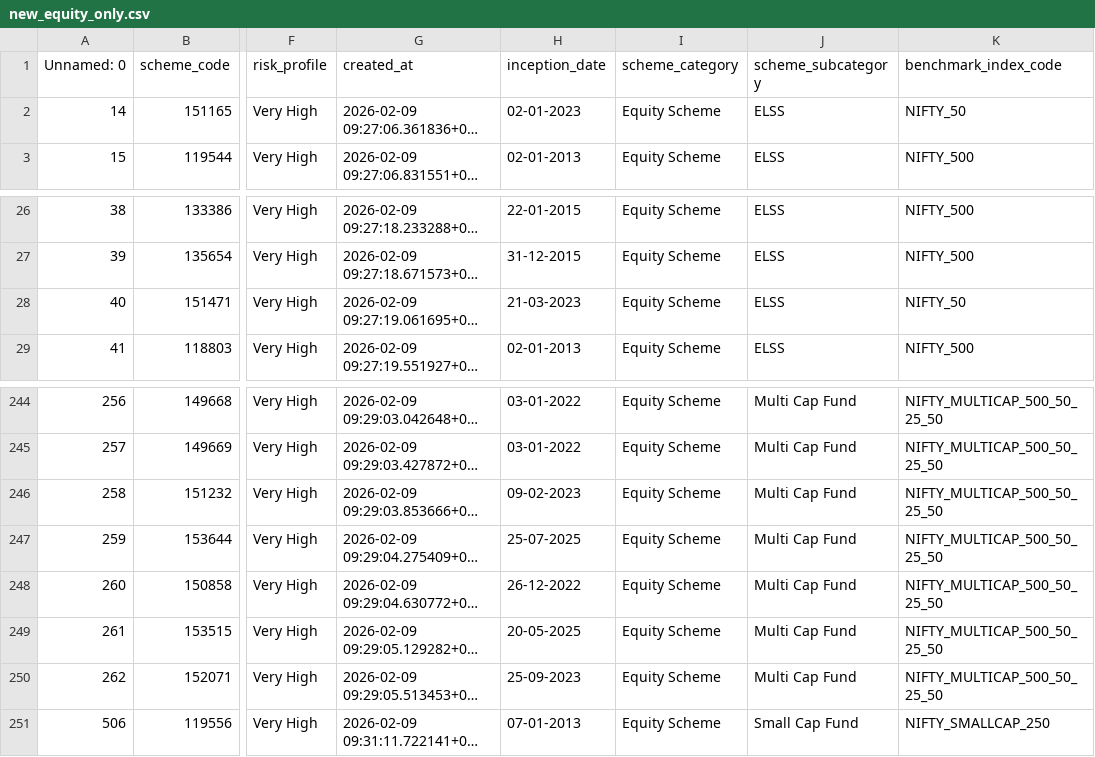
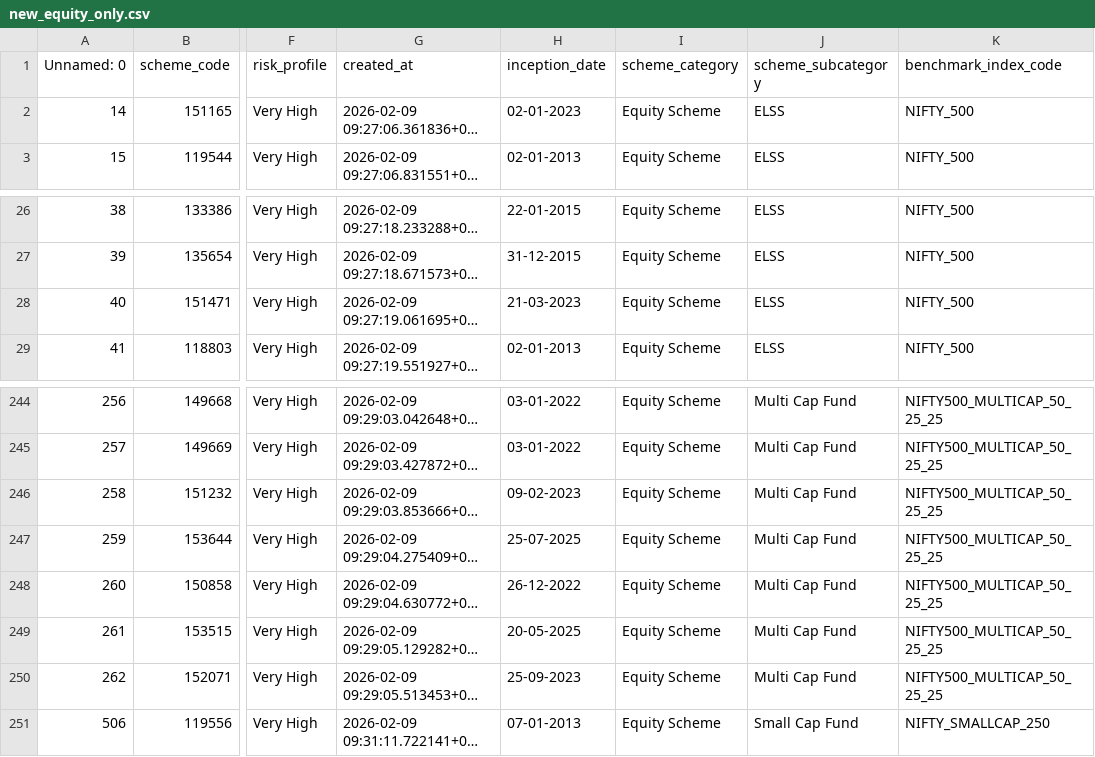
Before and after one commit to prp20/Nivesh-Platform, a CSV file: backend/data/new_equity_only.csv, drawn as a sheet; only a part is shown, gaps mark what is left out; long unchanged cells end in …; the diff covers the shown part only; the diff names each change by its address in the sheet, - before the commit and + after, or states it on an @@ line.

Commit message:
feat: indices analytics, MF comparison, benchmark normalization & bulk ingestion
- Backend: Add BenchmarkMetrics model/schema/crud with SQLAlchemy eager loading fix (.unique())
- Backend: Fix benchmark_navs CSV upload double-read bug and colon normalization in index names
- Backend: Audit & patch all 38 Multi Cap funds with correct NIFTY500_MULTICAP_50_25_25 code
- Backend: Add bulk_insert_benchmark_navs analytics pipeline (auto-compute metrics on upload)
- Backend: Fix joinedload MissingGreenlet error in crud.py for all BenchmarkMaster queries
- Frontend: Add MFCompare.jsx - full comparison view with category enforcement & index overlay
- Frontend: Refactor MFListing.jsx card layout to flex-col action buttons (no overlap)
- Frontend: Fix MFListing.jsx comparison dock indentation and compare toggle logic
- Scripts: Add merge_csv_chunks.py to consolidate yearly Nifty CSV fragments into master files
- Scripts: Add upload_all_indices.py with FILENAME_OVERRIDE_MAP for MULTICAP CSV routing
- Data: Add 6 Merged Master CSVs for NIFTY indices (100, 500, LargeMidcap, Midcap, Smallcap, Multicap)
- Data: Update new_equity_only.csv with SEBI-standard benchmark codes per fund category

```diff
--- a/backend/data/new_equity_only.csv
+++ b/backend/data/new_equity_only.csv
-K2 (benchmark_index_code): NIFTY_50
+K2 (benchmark_index_code): NIFTY_500
-K28 (benchmark_index_code): NIFTY_50
+K28 (benchmark_index_code): NIFTY_500
-K244:K250 (benchmark_index_code): NIFTY_MULTICAP_500_50_25_50
+K244:K250 (benchmark_index_code): NIFTY500_MULTICAP_50_25_25
```
Also changed, not shown: 27 edited cells elsewhere in this file, 23 other files.
